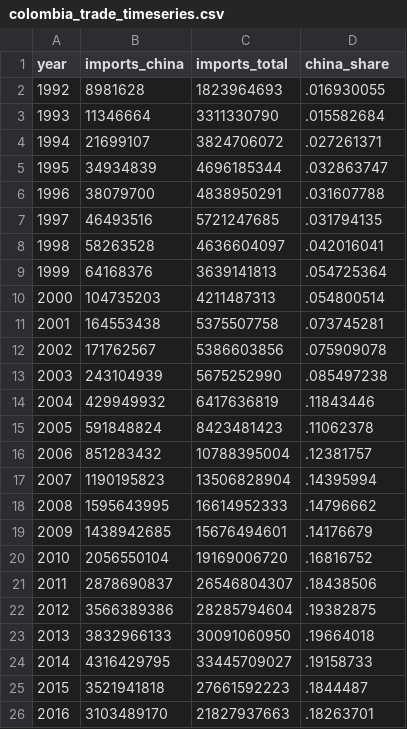
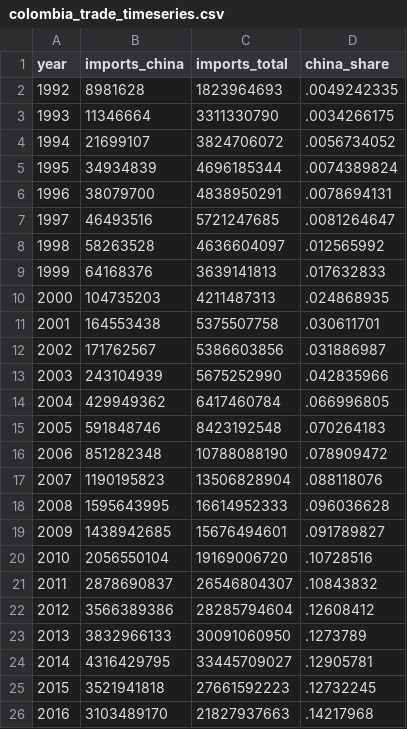
Before and after one commit to dafrbm/china-schock-colombia, a CSV file: output/colombia_trade_timeseries.csv, drawn as a sheet; only a part is shown; the diff covers the shown part only.

```diff
--- a/output/colombia_trade_timeseries.csv
+++ b/output/colombia_trade_timeseries.csv
@@ -1,26 +1,26 @@
 year,imports_china,imports_total,china_share
-1992,8981628,1823964693,.016930055
-1993,11346664,3311330790,.015582684
-1994,21699107,3824706072,.027261371
-1995,34934839,4696185344,.032863747
-1996,38079700,4838950291,.031607788
-1997,46493516,5721247685,.031794135
-1998,58263528,4636604097,.042016041
-1999,64168376,3639141813,.054725364
-2000,104735203,4211487313,.054800514
-2001,164553438,5375507758,.073745281
-2002,171762567,5386603856,.075909078
-2003,243104939,5675252990,.085497238
-2004,429949932,6417636819,.11843446
-2005,591848824,8423481423,.11062378
-2006,851283432,10788395004,.12381757
-2007,1190195823,13506828904,.14395994
-2008,1595643995,16614952333,.14796662
-2009,1438942685,15676494601,.14176679
-2010,2056550104,19169006720,.16816752
-2011,2878690837,26546804307,.18438506
-2012,3566389386,28285794604,.19382875
-2013,3832966133,30091060950,.19664018
-2014,4316429795,33445709027,.19158733
-2015,3521941818,27661592223,.1844487
-2016,3103489170,21827937663,.18263701
+1992,8981628,1823964693,.0049242335
+1993,11346664,3311330790,.0034266175
+1994,21699107,3824706072,.0056734052
+1995,34934839,4696185344,.0074389824
+1996,38079700,4838950291,.0078694131
+1997,46493516,5721247685,.0081264647
+1998,58263528,4636604097,.012565992
+1999,64168376,3639141813,.017632833
+2000,104735203,4211487313,.024868935
+2001,164553438,5375507758,.030611701
+2002,171762567,5386603856,.031886987
+2003,243104939,5675252990,.042835966
+2004,429949362,6417460784,.066996805
+2005,591848746,8423192548,.070264183
+2006,851282348,10788088190,.078909472
+2007,1190195823,13506828904,.088118076
+2008,1595643995,16614952333,.096036628
+2009,1438942685,15676494601,.091789827
+2010,2056550104,19169006720,.10728516
+2011,2878690837,26546804307,.10843832
+2012,3566389386,28285794604,.12608412
+2013,3832966133,30091060950,.1273789
+2014,4316429795,33445709027,.12905781
+2015,3521941818,27661592223,.12732245
+2016,3103489170,21827937663,.14217968
```
Also changed, not shown: 14 edited cells elsewhere in this file, output/china_share_by_industry.csv, output/diagnostic_anomalies.csv, 10 other files.
